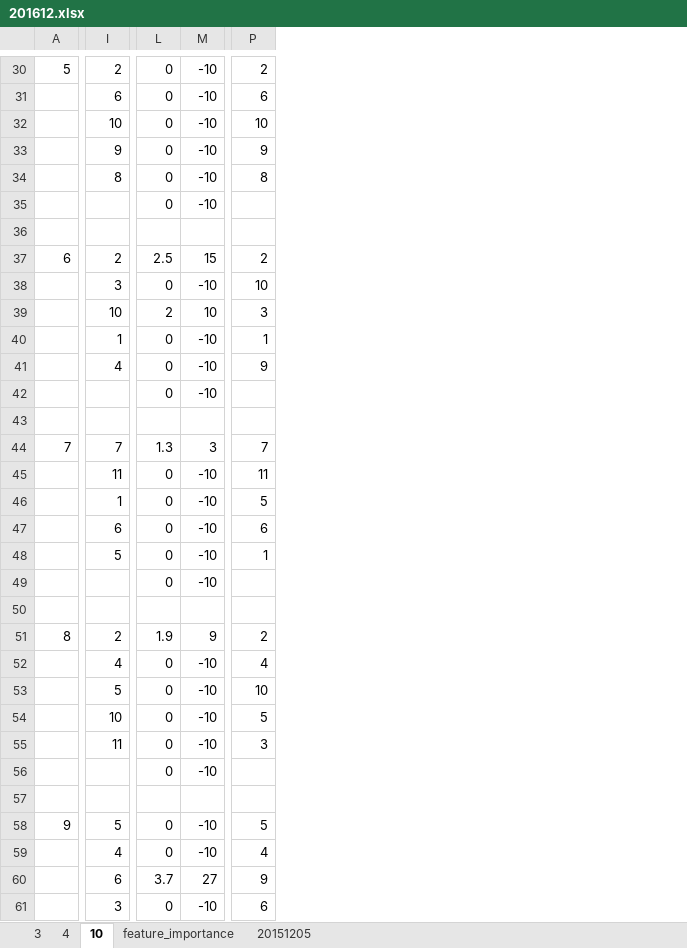
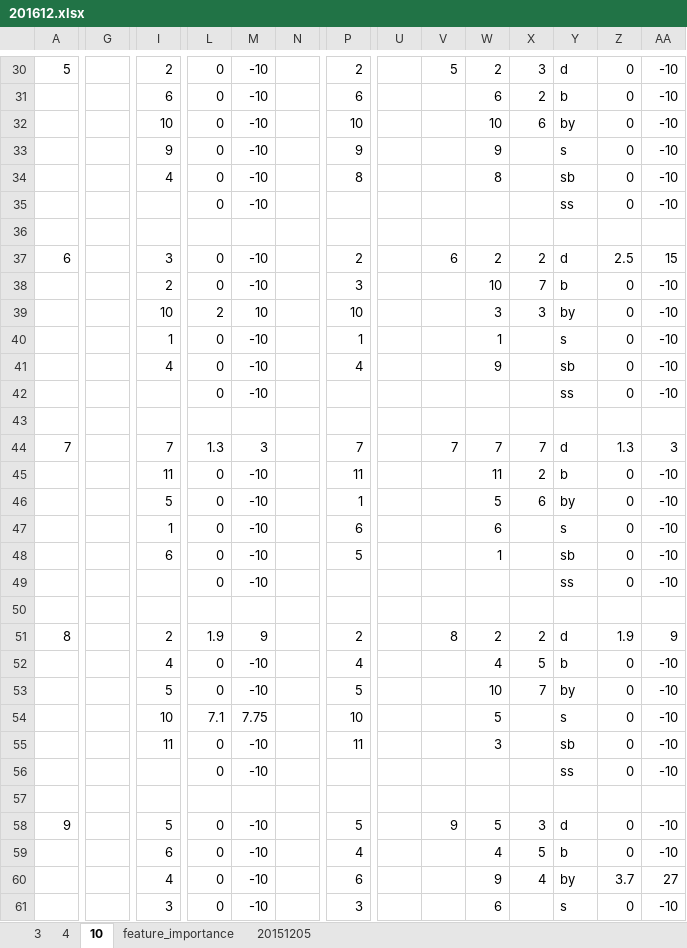
Before and after one commit to didw/kra, an Excel workbook: result/201612.xlsx, sheet 10, drawn as a sheet; only a part is shown, gaps mark what is left out; values as stored, in another font and other column widths than the file's, no borders; removed rows and columns are numbered as before the commit, all else as after; rows hold the shown columns only; the diff covers the shown part only; the diff names each change by its address in the sheet, - before the commit and + after, or states it on an @@ line.

```diff
--- a/result/201612.xlsx (sheet 10)
+++ b/result/201612.xlsx (sheet 10)
+column G, empty
+column N, empty
+column U, empty
+column V, rows 30-51: 5 |  |  |  |  |  |  | 6 |  |  |  |  |  |  | 7 |  |  |  |  |  |  | 8; row 58: 9
+column W, rows 30-53: 2 | 6 | 10 | 9 | 8 |  |  | 2 | 10 | 3 | 1 | 9 |  |  | 7 | 11 | 5 | 6 | 1 |  |  | 2 | 4 | 10; rows 55-61: 3 |  |  | 5 | 4 | 9 | 6
+column X, rows 30-53: 3 | 2 | 6 |  |  |  |  | 2 | 7 | 3 |  |  |  |  | 7 | 2 | 6 |  |  |  |  | 2 | 5 | 7; rows 58-60: 3 | 5 | 4
+column Y, rows 30-53: d | b | by | s | sb | ss |  | d | b | by | s | sb | ss |  | d | b | by | s | sb | ss |  | d | b | by; rows 55-61: sb | ss |  | d | b | by | s
+column Z, rows 30-53: 0 | 0 | 0 | 0 | 0 | 0 |  | 2.5 | 0 | 0 | 0 | 0 | 0 |  | 1.3 | 0 | 0 | 0 | 0 | 0 |  | 1.9 | 0 | 0; rows 55-61: 0 | 0 |  | 0 | 0 | 3.7 | 0
+column AA, rows 30-53: -10 | -10 | -10 | -10 | -10 | -10 |  | 15 | -10 | -10 | -10 | -10 | -10 |  | 3 | -10 | -10 | -10 | -10 | -10 |  | 9 | -10 | -10; rows 55-61: -10 | -10 |  | -10 | -10 | 27 | -10
-I34: 8
+I34: 4
-I37: 2
+I37: 3
-L37: 2.5
+L37: 0
-M37: 15
+M37: -10
-I38: 3
+I38: 2
-P38: 10
+P38: 3
-P39: 3
+P39: 10
-P41: 9
+P41: 4
-I46: 1
+I46: 5
-P46: 5
+P46: 1
-I47: 6
+I47: 1
-I48: 5
+I48: 6
-P48: 1
+P48: 5
-P53: 10
+P53: 5
-row 54:  | 10 | 0 | -10 | 5
+row 54:  |  | 10 | 7.1 | 7.75 |  | 10 |  |  | 5 |  | s | 0 | -10
-P55: 3
+P55: 11
-I59: 4
+I59: 6
-I60: 6
+I60: 4
-L60: 3.7
+L60: 0
-M60: 27
+M60: -10
-P60: 9
+P60: 6
-P61: 6
+P61: 3
```
Also changed, not shown: 6 added rows, 6 removed rows, 1 moved row, 3 removed columns and 57 edited cells elsewhere in this sheet, formulas that keep their value, 9 other files.
